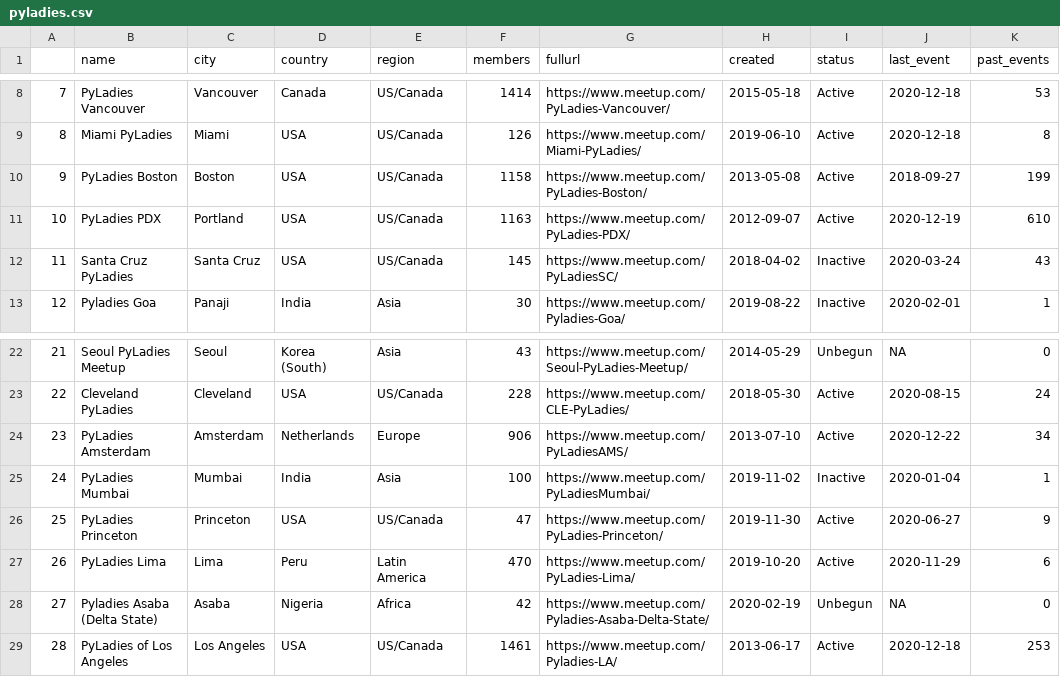
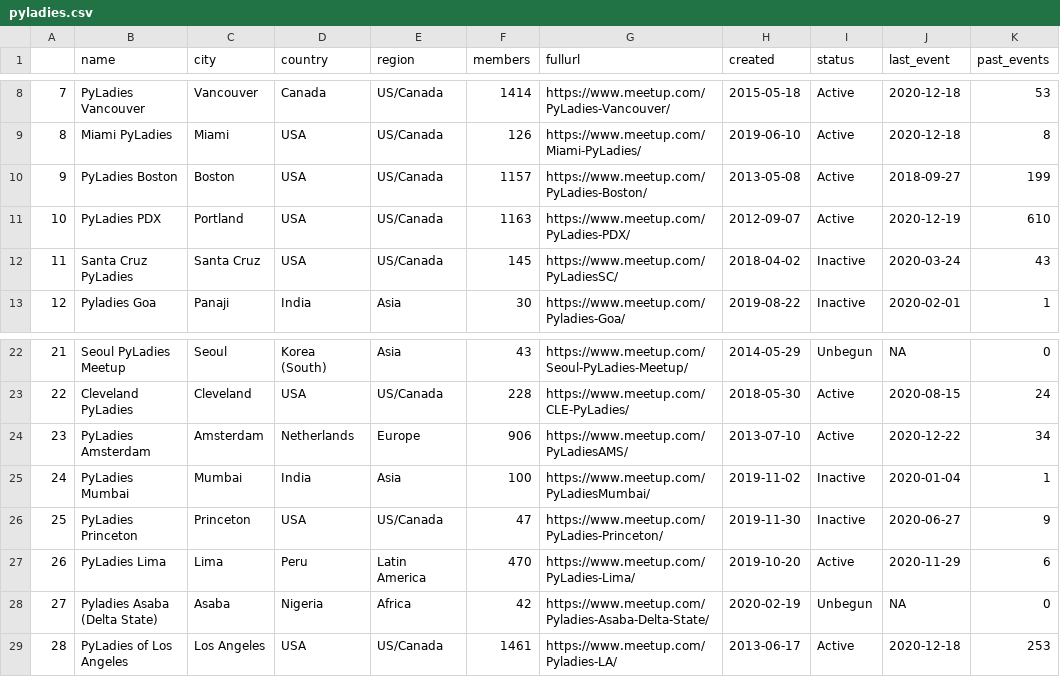
Before and after one commit to py-community/pyladies, a CSV file: docs/data/pyladies.csv, drawn as a sheet; only a part is shown, gaps mark what is left out; the diff names each change by its address in the sheet, - before the commit and + after, or states it on an @@ line.

```diff
--- a/docs/data/pyladies.csv
+++ b/docs/data/pyladies.csv
-F10 (members): 1158
+F10 (members): 1157
-I26 (status): Active
+I26 (status): Inactive
```
Also changed, not shown: 3 other files.
